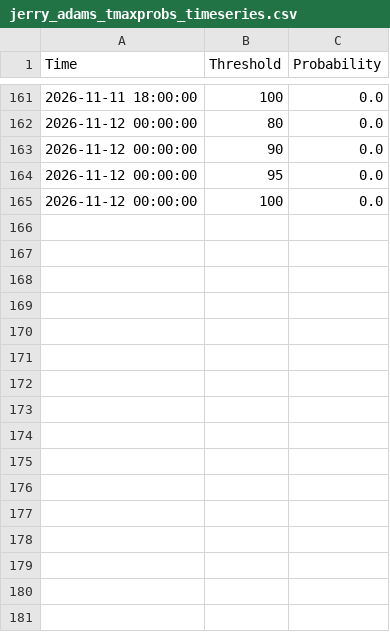
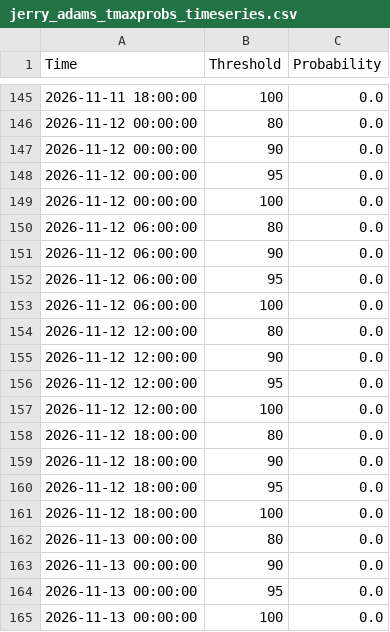
Before and after one commit to makensweather/probability_thresholds, a CSV file: jerry_adams_tmaxprobs_timeseries.csv, drawn as a sheet; only a part is shown, gaps mark what is left out; the diff covers the shown part only.

```diff
--- a/jerry_adams_tmaxprobs_timeseries.csv
+++ b/jerry_adams_tmaxprobs_timeseries.csv
@@ -165 +149,17 @@ Time,Threshold,Probability
 2026-11-12 00:00:00,100,0.0
+2026-11-12 06:00:00,80,0.0
+2026-11-12 06:00:00,90,0.0
+2026-11-12 06:00:00,95,0.0
+2026-11-12 06:00:00,100,0.0
+2026-11-12 12:00:00,80,0.0
+2026-11-12 12:00:00,90,0.0
+2026-11-12 12:00:00,95,0.0
+2026-11-12 12:00:00,100,0.0
+2026-11-12 18:00:00,80,0.0
+2026-11-12 18:00:00,90,0.0
+2026-11-12 18:00:00,95,0.0
+2026-11-12 18:00:00,100,0.0
+2026-11-13 00:00:00,80,0.0
+2026-11-13 00:00:00,90,0.0
+2026-11-13 00:00:00,95,0.0
+2026-11-13 00:00:00,100,0.0
```
Also changed, not shown: 16 removed rows elsewhere in this file.
